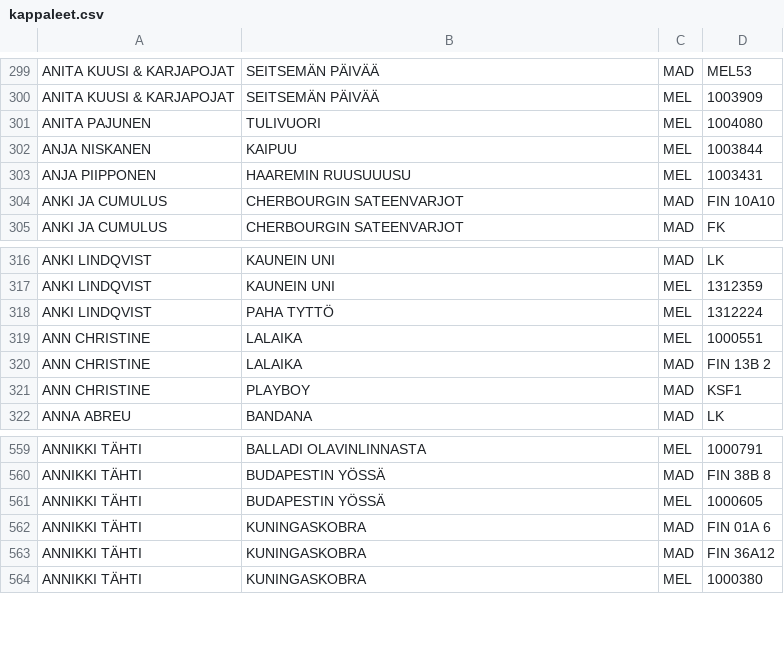
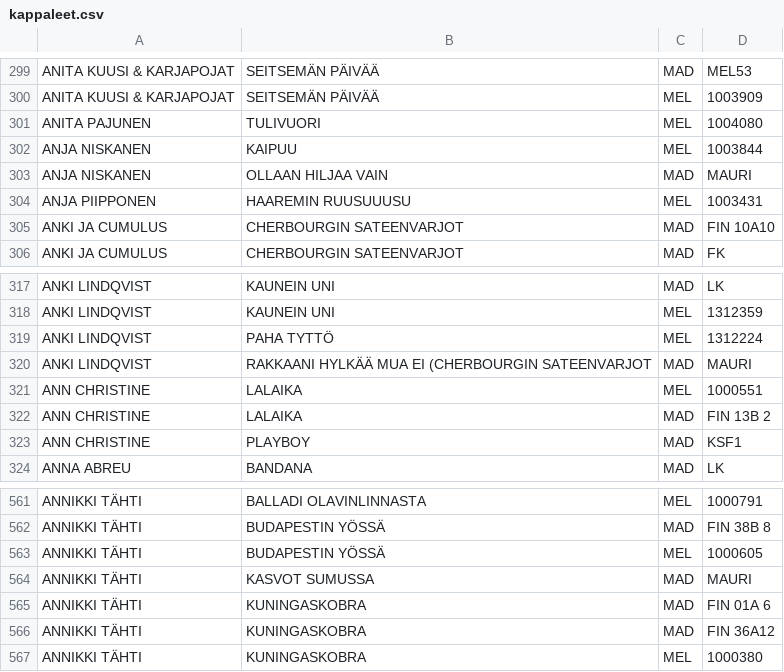
Before and after one commit to TavernaEskolanmaki/Taverna, a CSV file: kappaleet.csv, drawn as a sheet; only a part is shown, gaps mark what is left out; the diff names each change by its address in the sheet, - before the commit and + after, or states it on an @@ line.

Commit message:
Update kappaleet.csv

```diff
--- a/kappaleet.csv
+++ b/kappaleet.csv
+row 303: ANJA NISKANEN | OLLAAN HILJAA VAIN | MAD | MAURI
+row 320: ANKI LINDQVIST | RAKKAANI HYLKÄÄ MUA EI (CHERBOURGIN SATEENVARJOT | MAD | MAURI
+row 564: ANNIKKI TÄHTI | KASVOT SUMUSSA | MAD | MAURI
```
